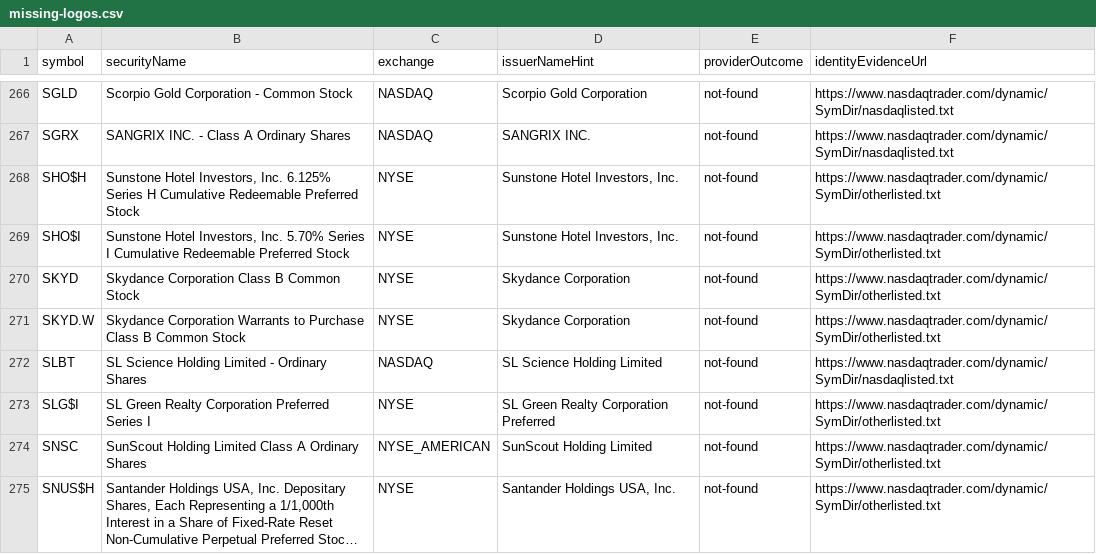
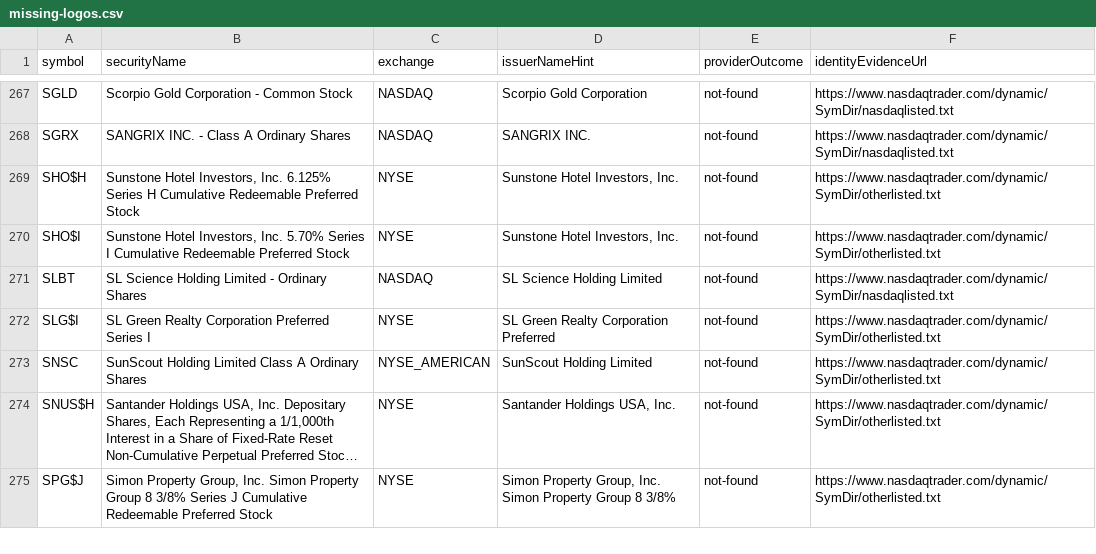
Before and after one commit to iFurySt/company-logo-catalog, a CSV file: missing-logos.csv, drawn as a sheet; only a part is shown, gaps mark what is left out; the shorter side is filled out with more unchanged rows; long unchanged cells end in …; the diff covers the shown part only.

Commit message:
feat: publish full stock PNG availability audit and bounded app fallbacks

```diff
--- a/missing-logos.csv
+++ b/missing-logos.csv
@@ -269,4 +270,2 @@ SHO$H,"Sunstone Hotel Investors, Inc. 6.125% Series H Cumulative Redeemable Pref
 SHO$I,"Sunstone Hotel Investors, Inc. 5.70% Series I Cumulative Redeemable Preferred Stock",NYSE,"Sunstone Hotel Investors, Inc.",not-found,https://www.nasdaqtrader.com/dynamic/SymDir/otherlisted.txt
-SKYD,Skydance Corporation Class B Common Stock,NYSE,Skydance Corporation,not-found,https://www.nasdaqtrader.com/dynamic/SymDir/otherlisted.txt
-SKYD.W,Skydance Corporation Warrants to Purchase Class B Common Stock,NYSE,Skydance Corporation,not-found,https://www.nasdaqtrader.com/dynamic/SymDir/otherlisted.txt
 SLBT,SL Science Holding Limited - Ordinary Shares,NASDAQ,SL Science Holding Limited,not-found,https://www.nasdaqtrader.com/dynamic/SymDir/nasdaqlisted.txt
```
Also changed, not shown: 4 added rows and 6 removed rows elsewhere in this file, 28 other files.
